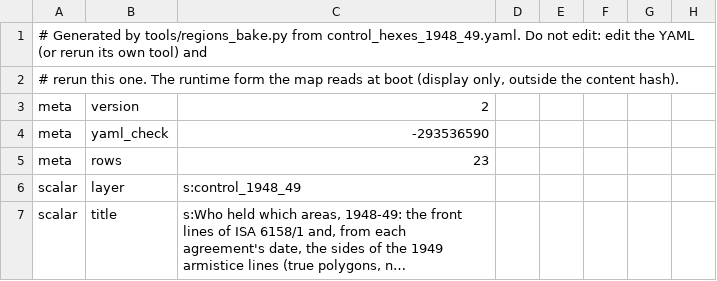
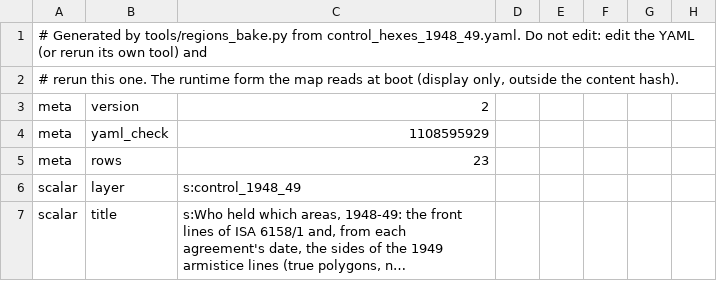
Before and after one commit to EllaSharakanski/statecraft-israel, a TSV file: content/map/control_hexes_1948_49.tsv, drawn as a sheet; only a part is shown; long unchanged cells end in ….

```diff
--- a/content/map/control_hexes_1948_49.tsv
+++ b/content/map/control_hexes_1948_49.tsv
@@ -3,3 +3,3 @@
 meta	version	2
-meta	yaml_check	-293536590
+meta	yaml_check	1108595929
 meta	rows	23
```
Also changed, not shown: 4 other files.
